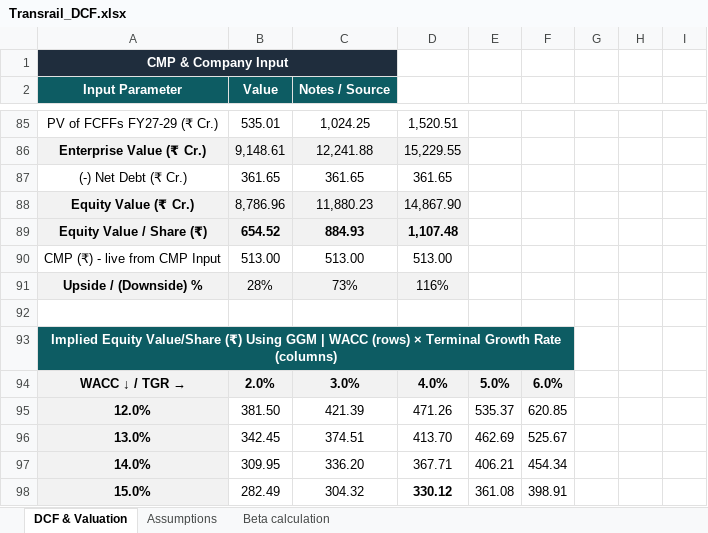
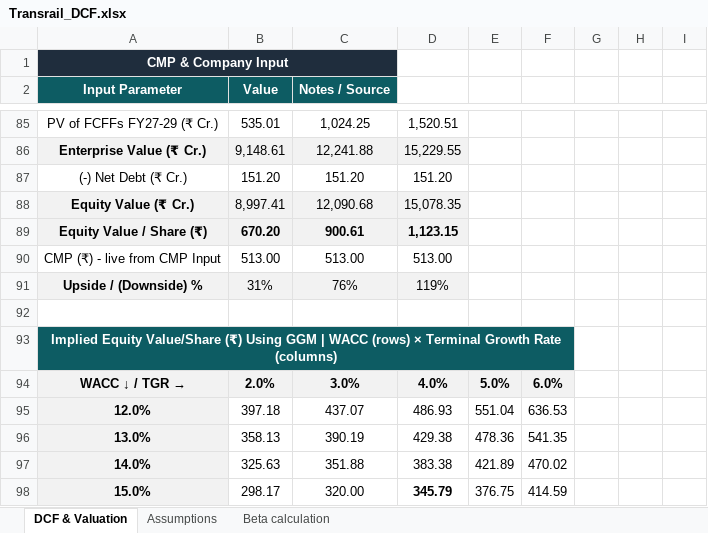
Before and after one commit to jimit2404/jimit2404.github.io, an Excel workbook: Transrail_DCF.xlsx, sheet DCF & Valuation, drawn as a sheet; only a part is shown, gaps mark what is left out; values as stored, in another font and other column widths than the file's, no borders; conditional formats not drawn; the diff covers the shown part only; the diff names each change by its address in the sheet, - before the commit and + after, or states it on an @@ line.

Commit message:
Add files via upload

```diff
--- a/Transrail_DCF.xlsx (sheet DCF & Valuation)
+++ b/Transrail_DCF.xlsx (sheet DCF & Valuation)
-B87 (Value): 361.65
+B87 (Value): 151.20
-C87 (Notes / Source): 361.65
+C87 (Notes / Source): 151.20
-D87: 361.65
+D87: 151.20
-B88 (Value): 8,786.96
+B88 (Value): 8,997.41
-C88 (Notes / Source): 11,880.23
+C88 (Notes / Source): 12,090.68
-D88: 14,867.90
+D88: 15,078.35
-B89 (Value): 654.52
+B89 (Value): 670.20
-C89 (Notes / Source): 884.93
+C89 (Notes / Source): 900.61
-D89: 1,107.48
+D89: 1,123.15
-B91 (Value): 28%
+B91 (Value): 31%
-C91 (Notes / Source): 73%
+C91 (Notes / Source): 76%
-D91: 116%
+D91: 119%
-B95 (Value): 381.50
+B95 (Value): 397.18
-C95 (Notes / Source): 421.39
+C95 (Notes / Source): 437.07
-D95: 471.26
+D95: 486.93
-E95: 535.37
+E95: 551.04
-F95: 620.85
+F95: 636.53
-B96 (Value): 342.45
+B96 (Value): 358.13
-C96 (Notes / Source): 374.51
+C96 (Notes / Source): 390.19
-D96: 413.70
+D96: 429.38
-E96: 462.69
+E96: 478.36
-F96: 525.67
+F96: 541.35
-B97 (Value): 309.95
+B97 (Value): 325.63
-C97 (Notes / Source): 336.20
+C97 (Notes / Source): 351.88
-D97: 367.71
+D97: 383.38
-E97: 406.21
+E97: 421.89
-F97: 454.34
+F97: 470.02
-B98 (Value): 282.49
+B98 (Value): 298.17
-C98 (Notes / Source): 304.32
+C98 (Notes / Source): 320.00
-D98: 330.12
+D98: 345.79
-E98: 361.08
+E98: 376.75
-F98: 398.91
+F98: 414.59
```
Also changed, not shown: 14 edited cells elsewhere in this sheet.
